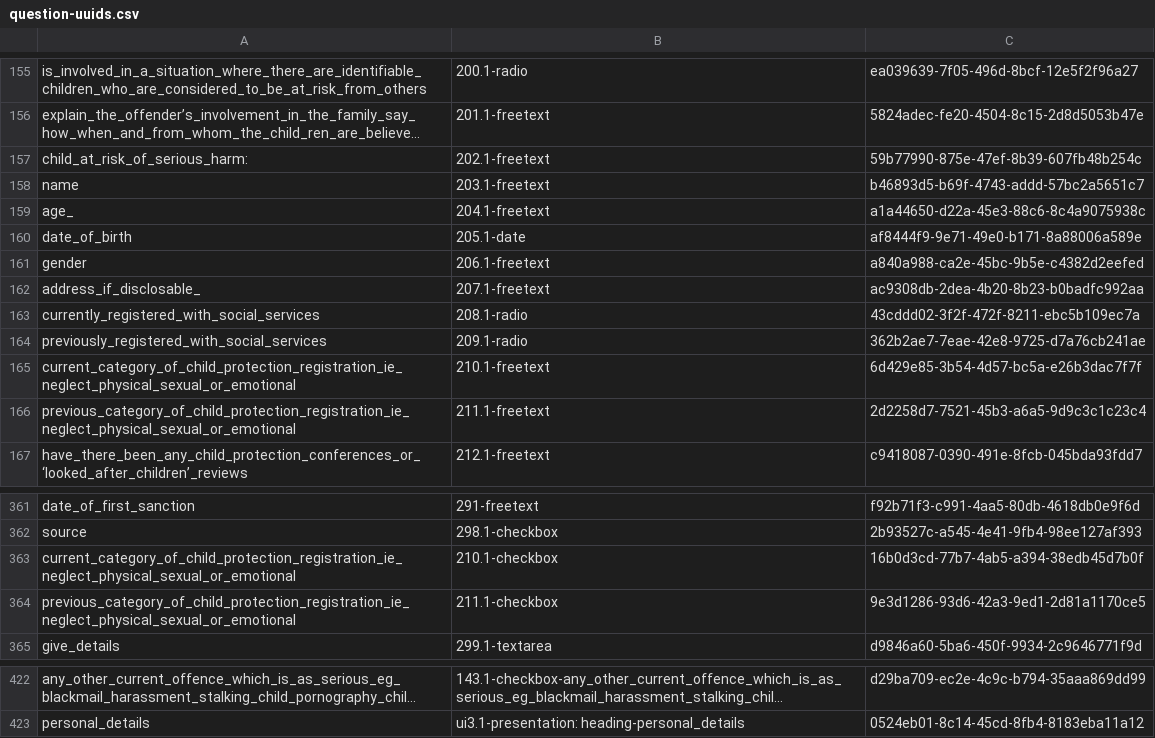
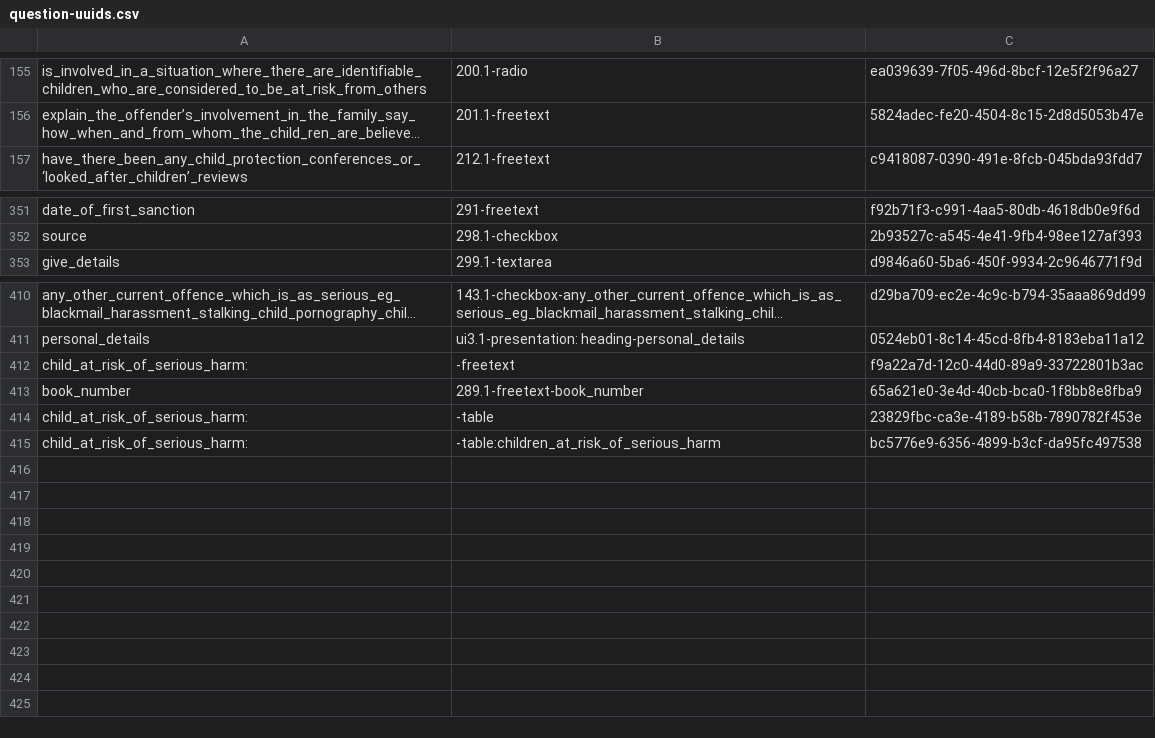
Before and after one commit to ministryofjustice/hmpps-assessments-api, a CSV file: psr/data/uuids/question-uuids.csv, drawn as a sheet; only a part is shown, gaps mark what is left out; long unchanged cells end in …; removed rows and columns are numbered as before the commit, all else as after; the diff names each change by its address in the sheet, - before the commit and + after, or states it on an @@ line.

```diff
--- a/psr/data/uuids/question-uuids.csv
+++ b/psr/data/uuids/question-uuids.csv
-row 157: child_at_risk_of_serious_harm: | 202.1-freetext | 59b77990-875e-47ef-8b39-607fb48b254c
-row 158: name | 203.1-freetext | b46893d5-b69f-4743-addd-57bc2a5651c7
-row 159: age_ | 204.1-freetext | a1a44650-d22a-45e3-88c6-8c4a9075938c
-row 160: date_of_birth | 205.1-date | af8444f9-9e71-49e0-b171-8a88006a589e
-row 161: gender | 206.1-freetext | a840a988-ca2e-45bc-9b5e-c4382d2eefed
-row 162: address_if_disclosable_ | 207.1-freetext | ac9308db-2dea-4b20-8b23-b0badfc992aa
-row 163: currently_registered_with_social_services | 208.1-radio | 43cddd02-3f2f-472f-8211-ebc5b109ec7a
-row 164: previously_registered_with_social_services | 209.1-radio | 362b2ae7-7eae-42e8-9725-d7a76cb241ae
-row 165: current_category_of_child_protection_registration_ie_neglect_physical_sexual_or_emotional | 210.1-freetext | 6d429e85-3b54-4d57-bc5a-e26b3dac7f7f
-row 166: previous_category_of_child_protection_registration_ie_neglect_physical_sexual_or_emotional | 211.1-freetext | 2d2258d7-7521-45b3-a6a5-9d9c3c1c23c4
-row 363: current_category_of_child_protection_registration_ie_neglect_physical_sexual_or_emotional | 210.1-checkbox | 16b0d3cd-77b7-4ab5-a394-38edb45d7b0f
-row 364: previous_category_of_child_protection_registration_ie_neglect_physical_sexual_or_emotional | 211.1-checkbox | 9e3d1286-93d6-42a3-9ed1-2d81a1170ce5
+row 412: child_at_risk_of_serious_harm: | -freetext | f9a22a7d-12c0-44d0-89a9-33722801b3ac
+row 413: book_number | 289.1-freetext-book_number | 65a621e0-3e4d-40cb-bca0-1f8bb8e8fba9
+row 414: child_at_risk_of_serious_harm: | -table | 23829fbc-ca3e-4189-b58b-7890782f453e
+row 415: child_at_risk_of_serious_harm: | -table:children_at_risk_of_serious_harm | bc5776e9-6356-4899-b3cf-da95fc497538
```
Also changed, not shown: psr/assessments/0001_reordered_short-form_psr_assessment_2-2_OASys_OGRS_and_RSR_only.csv, psr/data/uuids/answer-schema-group-uuids.csv, 4 other files.
